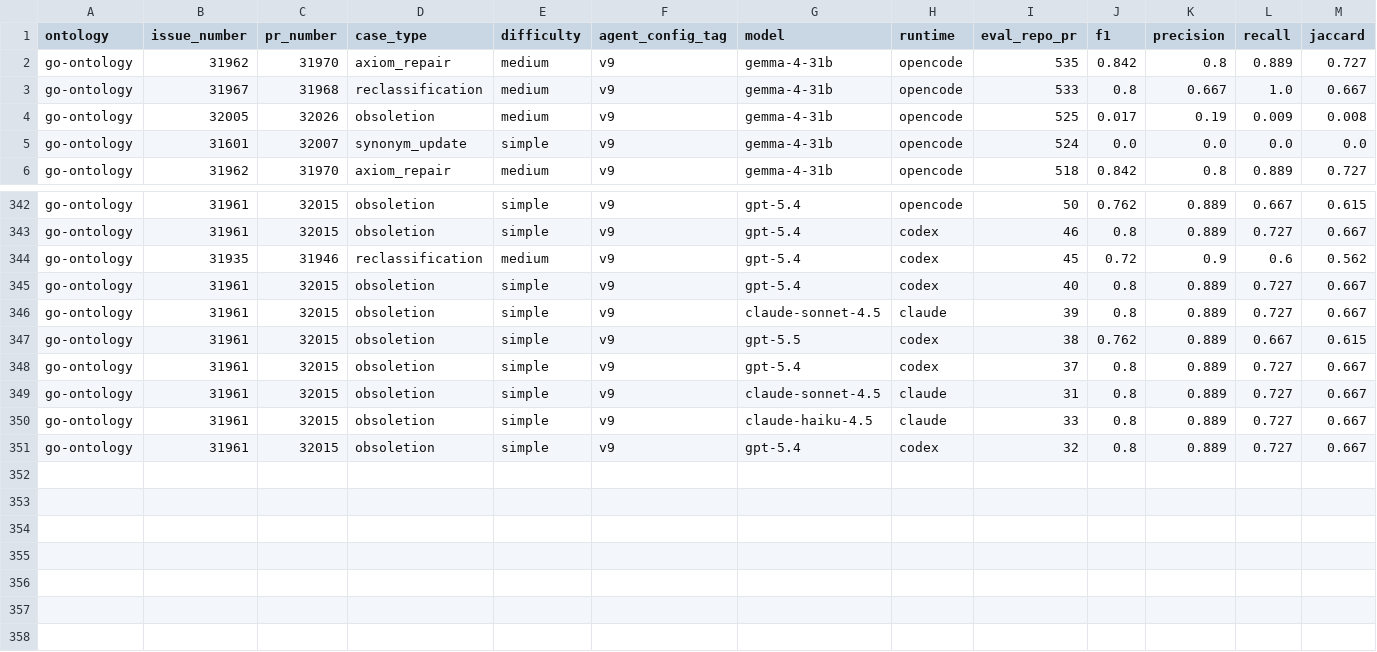
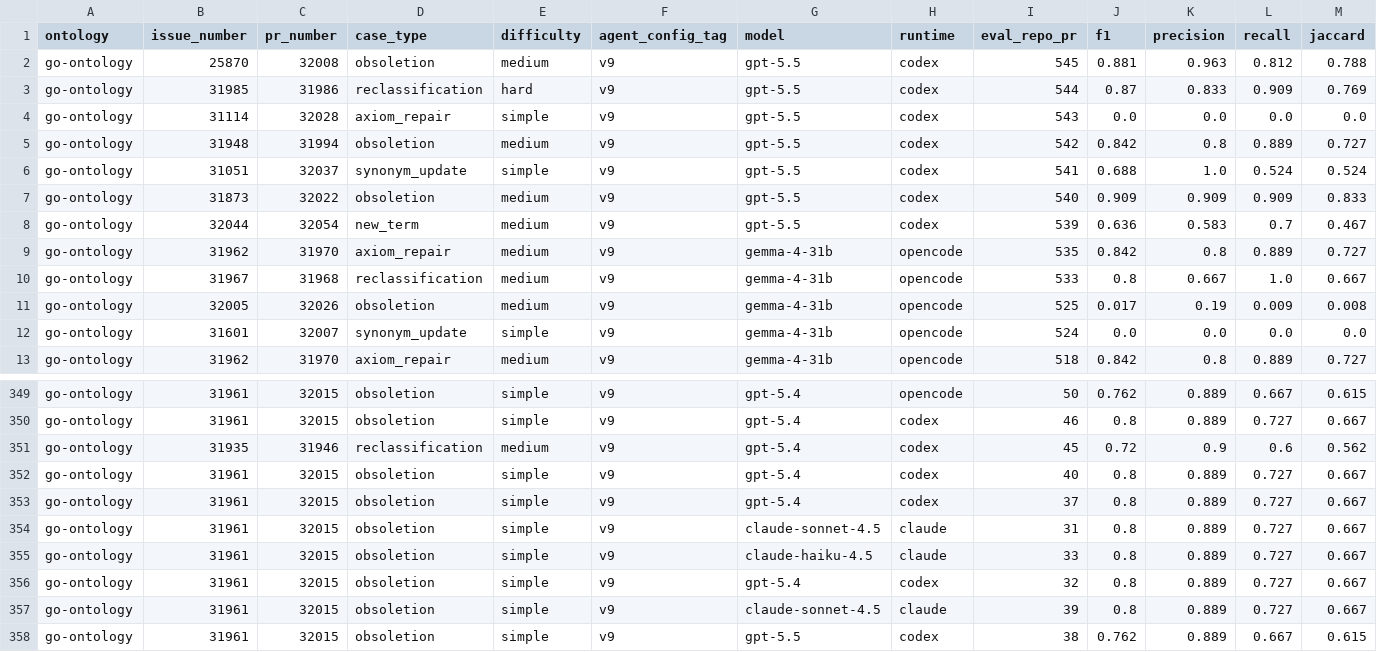
Before and after one commit to ai4curation/ai4c-scribe, a TSV file: analysis/go-ontology/results/scores.tsv, drawn as a sheet; only a part is shown, gaps mark what is left out; rows hold the shown columns only; the diff names each change by its address in the sheet, - before the commit and + after, or states it on an @@ line.

```diff
--- a/analysis/go-ontology/results/scores.tsv
+++ b/analysis/go-ontology/results/scores.tsv
+row 2: go-ontology | 25870 | 32008 | obsoletion | medium | v9 | gpt-5.5 | codex | 545 | 0.881 | 0.963 | 0.812 | 0.788
+row 3: go-ontology | 31985 | 31986 | reclassification | hard | v9 | gpt-5.5 | codex | 544 | 0.87 | 0.833 | 0.909 | 0.769
+row 4: go-ontology | 31114 | 32028 | axiom_repair | simple | v9 | gpt-5.5 | codex | 543 | 0.0 | 0.0 | 0.0 | 0.0
+row 5: go-ontology | 31948 | 31994 | obsoletion | medium | v9 | gpt-5.5 | codex | 542 | 0.842 | 0.8 | 0.889 | 0.727
+row 6: go-ontology | 31051 | 32037 | synonym_update | simple | v9 | gpt-5.5 | codex | 541 | 0.688 | 1.0 | 0.524 | 0.524
+row 7: go-ontology | 31873 | 32022 | obsoletion | medium | v9 | gpt-5.5 | codex | 540 | 0.909 | 0.909 | 0.909 | 0.833
+row 8: go-ontology | 32044 | 32054 | new_term | medium | v9 | gpt-5.5 | codex | 539 | 0.636 | 0.583 | 0.7 | 0.467
@@ row 346 moved to row 357: go-ontology @@
@@ row 347 moved to row 358: go-ontology @@
```
Also changed, not shown: analysis/mondo/results/scores.tsv, analysis/scores.tsv, 55 other files.
